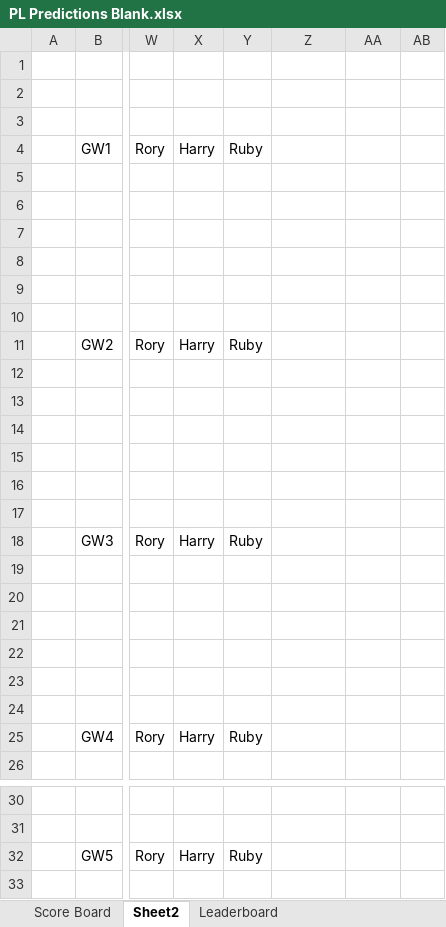
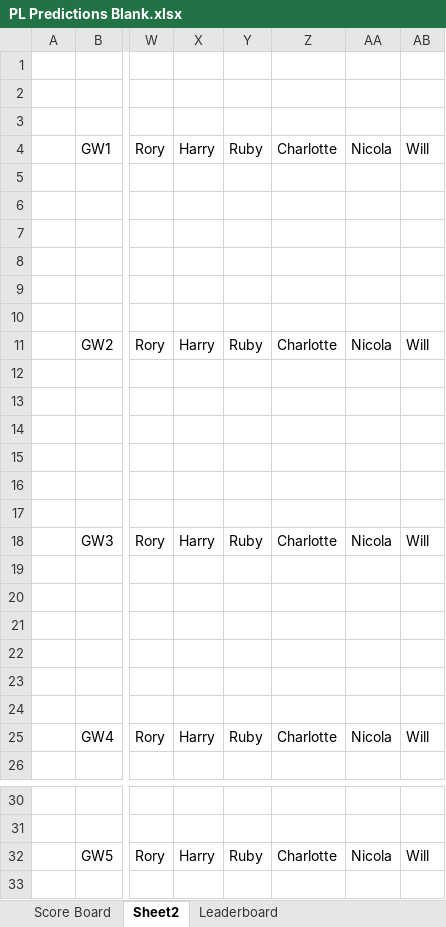
Before and after one commit to Sam-Leech/PL-Predictions-Table, an Excel workbook: PL Predictions Blank.xlsx, sheet Sheet2, drawn as a sheet; only a part is shown, gaps mark what is left out; values as stored, in another font and other column widths than the file's, no cell formats; the diff covers the shown part only; the diff names each change by its address in the sheet, - before the commit and + after, or states it on an @@ line.

Commit message:
Update PL Predictions Blank.xlsx

```diff
--- a/PL Predictions Blank.xlsx (sheet Sheet2)
+++ b/PL Predictions Blank.xlsx (sheet Sheet2)
-Z4: (empty)
+Z4: Charlotte
-AA4: (empty)
+AA4: Nicola
-AB4: (empty)
+AB4: Will
-Z11: (empty)
+Z11: Charlotte
-AA11: (empty)
+AA11: Nicola
-AB11: (empty)
+AB11: Will
-Z18: (empty)
+Z18: Charlotte
-AA18: (empty)
+AA18: Nicola
-AB18: (empty)
+AB18: Will
-Z25: (empty)
+Z25: Charlotte
-AA25: (empty)
+AA25: Nicola
-AB25: (empty)
+AB25: Will
-Z32: (empty)
+Z32: Charlotte
-AA32: (empty)
+AA32: Nicola
-AB32: (empty)
+AB32: Will
```
Also changed, not shown: 99 edited cells elsewhere in this sheet, cell formats.
